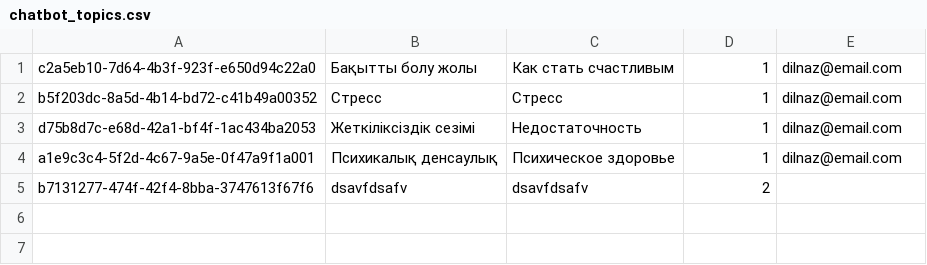
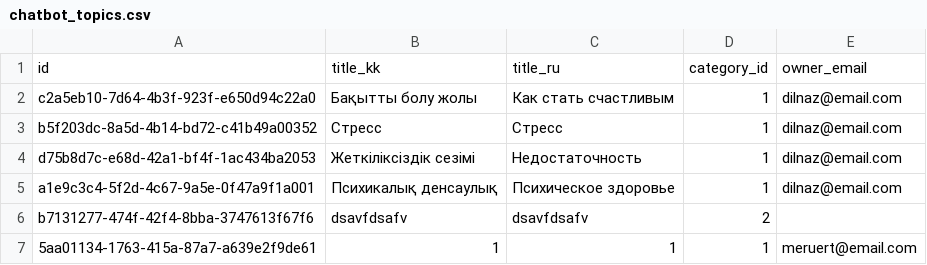
Before and after one commit to mikasaakerman03/mental-health-web-app, a CSV file: data/chatbot_topics.csv, drawn as a sheet.

```diff
--- a/data/chatbot_topics.csv
+++ b/data/chatbot_topics.csv
@@ -1 +1,2 @@
+id,title_kk,title_ru,category_id,owner_email
 c2a5eb10-7d64-4b3f-923f-e650d94c22a0,Бақытты болу жолы,Как стать счастливым,1,dilnaz@email.com
@@ -5 +6,2 @@ a1e9c3c4-5f2d-4c67-9a5e-0f47a9f1a001,Психикалық денсаулық,П
 b7131277-474f-42f4-8bba-3747613f67f6,dsavfdsafv,dsavfdsafv,2,
+5aa01134-1763-415a-87a7-a639e2f9de61,1,1,1,meruert@email.com
```
Also changed, not shown: data/chat_history.csv, data/journal_summaries.csv, 20 other files.
